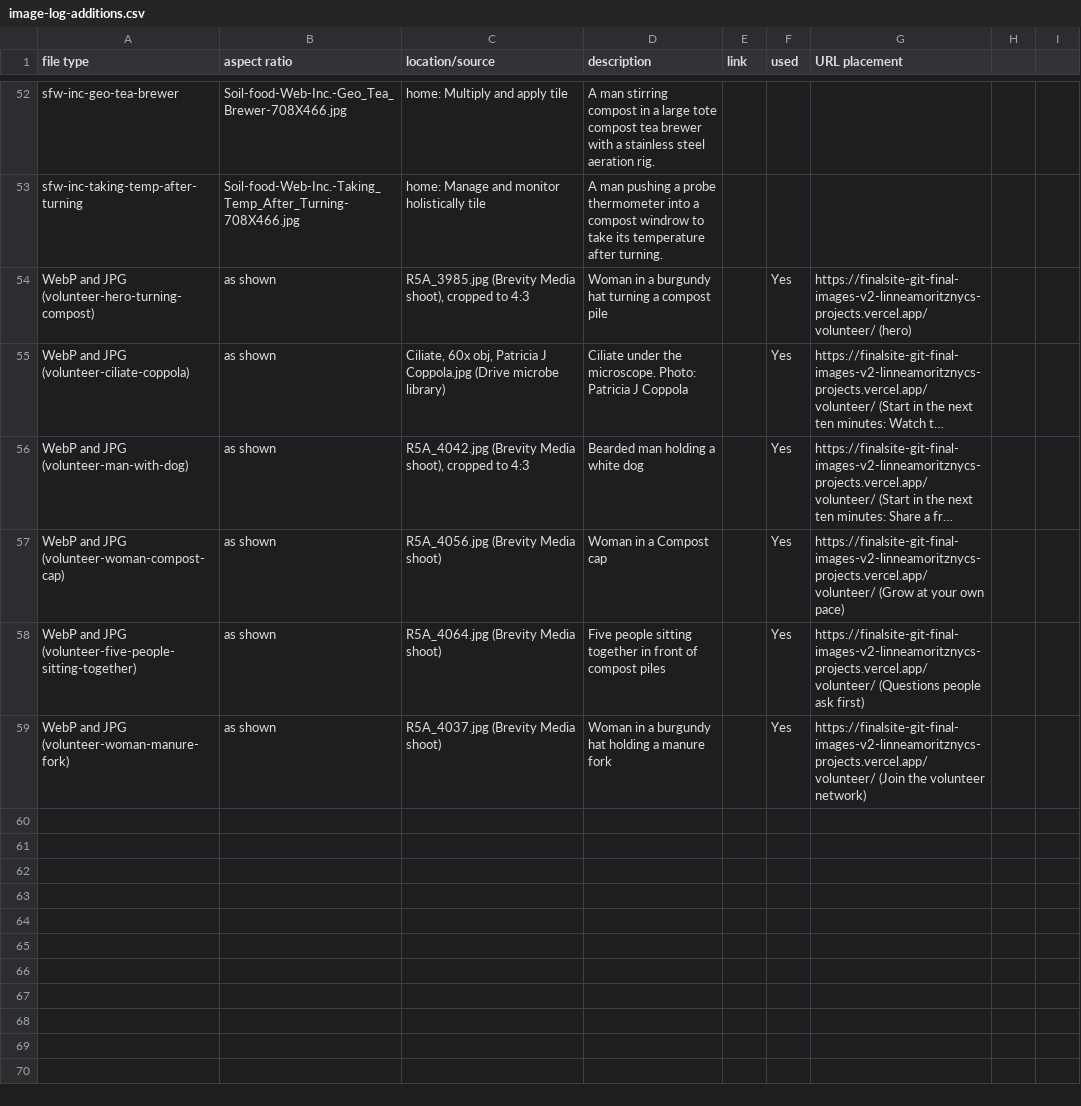
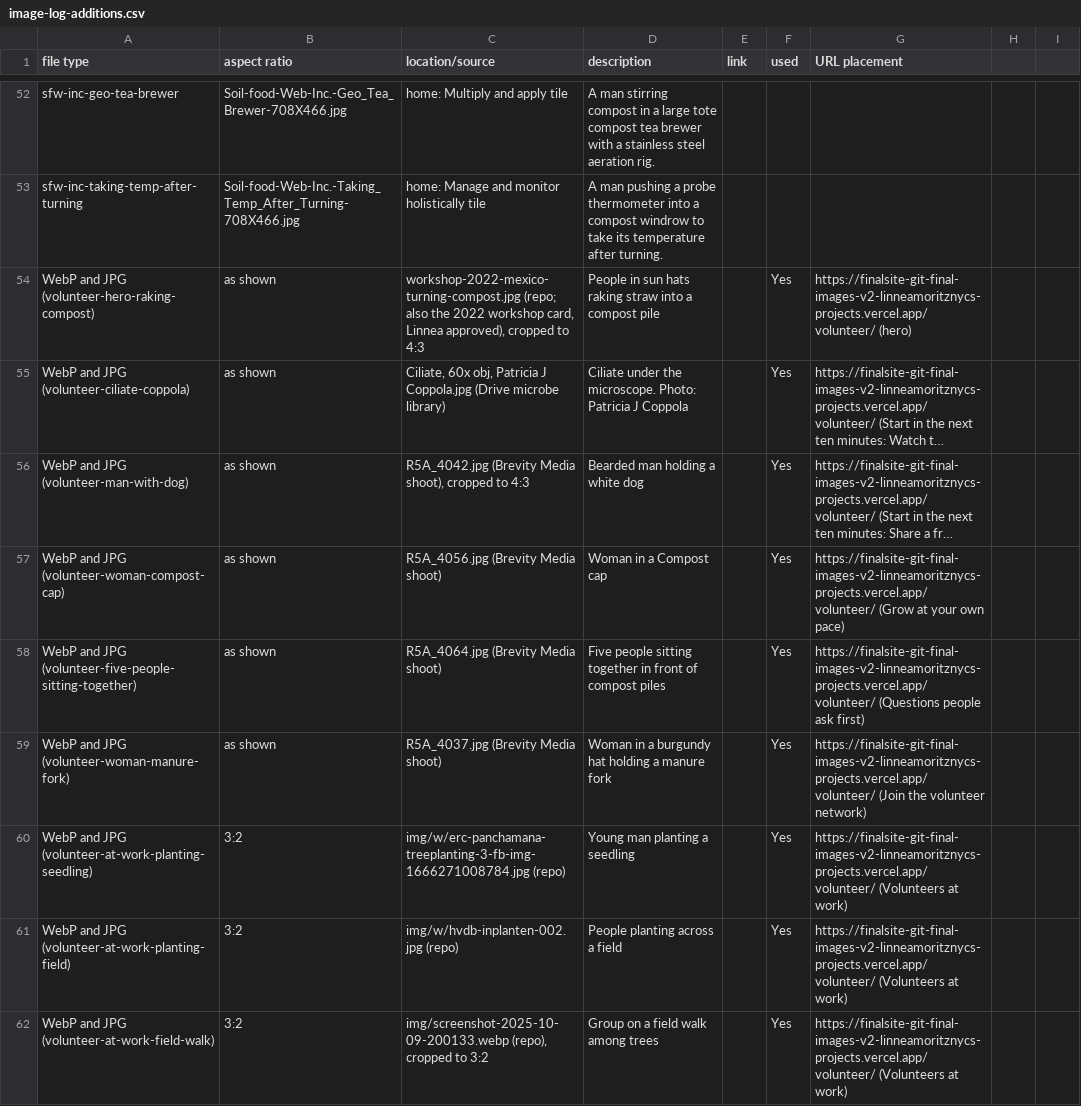
Before and after one commit to linneamoritznyc/final-SFWsite-Linnea, a CSV file: docs/image-log-additions.csv, drawn as a sheet; only a part is shown, gaps mark what is left out; long unchanged cells end in …; the diff names each change by its address in the sheet, - before the commit and + after, or states it on an @@ line.

```diff
--- a/docs/image-log-additions.csv
+++ b/docs/image-log-additions.csv
-A54 (file type): WebP and JPG (volunteer-hero-turning-compost)
+A54 (file type): WebP and JPG (volunteer-hero-raking-compost)
-C54 (location/source): R5A_3985.jpg (Brevity Media shoot), cropped to…
+C54 (location/source): workshop-2022-mexico-turning-compost.jpg (repo; also the 2022 workshop card, Linnea approved), cropped to…
-D54 (description): Woman in a burgundy hat turning a compost…
+D54 (description): People in sun hats raking straw into a compost…
+row 60: WebP and JPG (volunteer-at-work-planting-seedling) | 3:2 | img/w/erc-panchamana-treeplanting-3-fb-img-1666271008784.jpg (repo) | Young man planting a seedling |  | Yes | https://finalsite-git-final-images-v2-linneamoritznycs-projects.vercel.app/volunteer/ (Volunteers at work)
+row 61: WebP and JPG (volunteer-at-work-planting-field) | 3:2 | img/w/hvdb-inplanten-002.jpg (repo) | People planting across a field |  | Yes | https://finalsite-git-final-images-v2-linneamoritznycs-projects.vercel.app/volunteer/ (Volunteers at work)
+row 62: WebP and JPG (volunteer-at-work-field-walk) | 3:2 | img/screenshot-2025-10-09-200133.webp (repo), cropped to 3:2 | Group on a field walk among trees |  | Yes | https://finalsite-git-final-images-v2-linneamoritznycs-projects.vercel.app/volunteer/ (Volunteers at work)
```
Also changed, not shown: exports/stephanie/image-handoff.csv, 34 other files.
